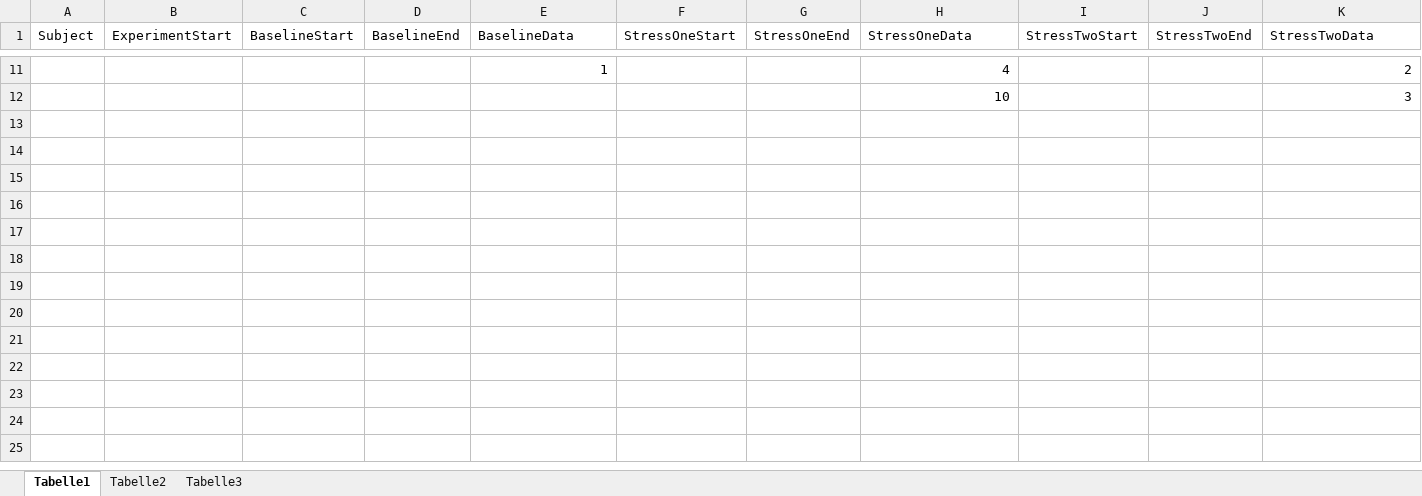
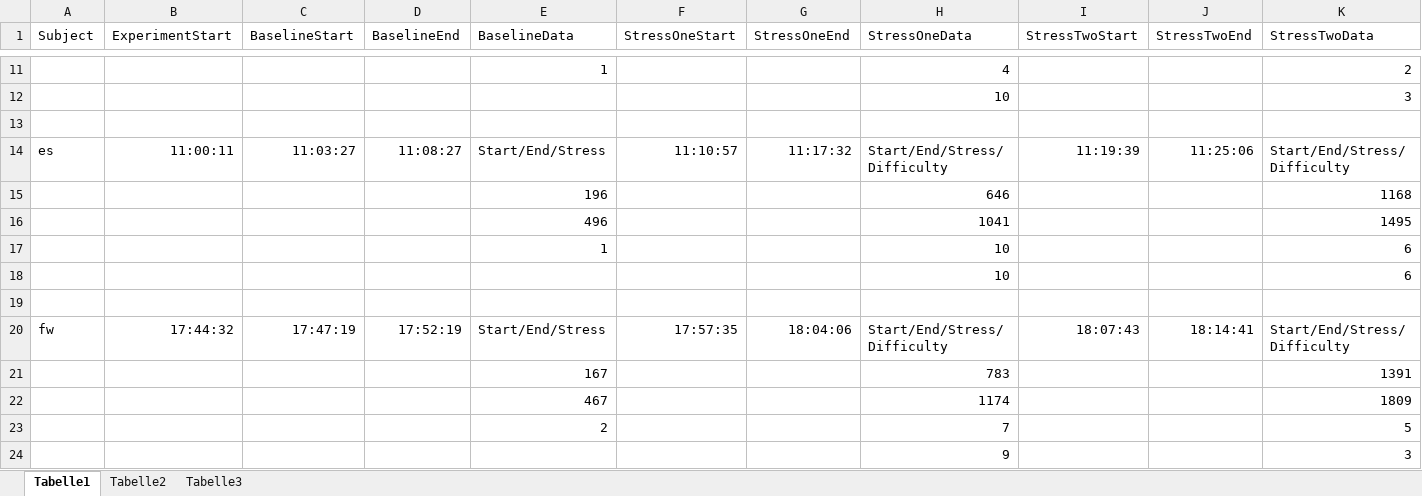
Before and after one commit to meistalampe/MTEC, an Excel workbook: ExperimentFolder_v23.9.19/DataStorage/Segmententabelle.xlsx, sheet Tabelle1, drawn as a sheet; only a part is shown, gaps mark what is left out; values as stored, in another font and other column widths than the file's, no borders; rows hold the shown columns only; the diff names each change by its address in the sheet, - before the commit and + after, or states it on an @@ line.

```diff
--- a/ExperimentFolder_v23.9.19/DataStorage/Segmententabelle.xlsx (sheet Tabelle1)
+++ b/ExperimentFolder_v23.9.19/DataStorage/Segmententabelle.xlsx (sheet Tabelle1)
+row 13: (empty)
+row 14: es | 11:00:11 | 11:03:27 | 11:08:27 | Start/End/Stress | 11:10:57 | 11:17:32 | Start/End/Stress/Difficulty | 11:19:39 | 11:25:06 | Start/End/Stress/Difficulty
+row 15:  |  |  |  | 196 |  |  | 646 |  |  | 1168
+row 16:  |  |  |  | 496 |  |  | 1041 |  |  | 1495
+row 17:  |  |  |  | 1 |  |  | 10 |  |  | 6
+row 18:  |  |  |  |  |  |  | 10 |  |  | 6
+row 19: (empty)
+row 20: fw | 17:44:32 | 17:47:19 | 17:52:19 | Start/End/Stress | 17:57:35 | 18:04:06 | Start/End/Stress/Difficulty | 18:07:43 | 18:14:41 | Start/End/Stress/Difficulty
+row 21:  |  |  |  | 167 |  |  | 783 |  |  | 1391
+row 22:  |  |  |  | 467 |  |  | 1174 |  |  | 1809
+row 23:  |  |  |  | 2 |  |  | 7 |  |  | 5
+row 24:  |  |  |  |  |  |  | 9 |  |  | 3
```
Also changed, not shown: 11 other files.
